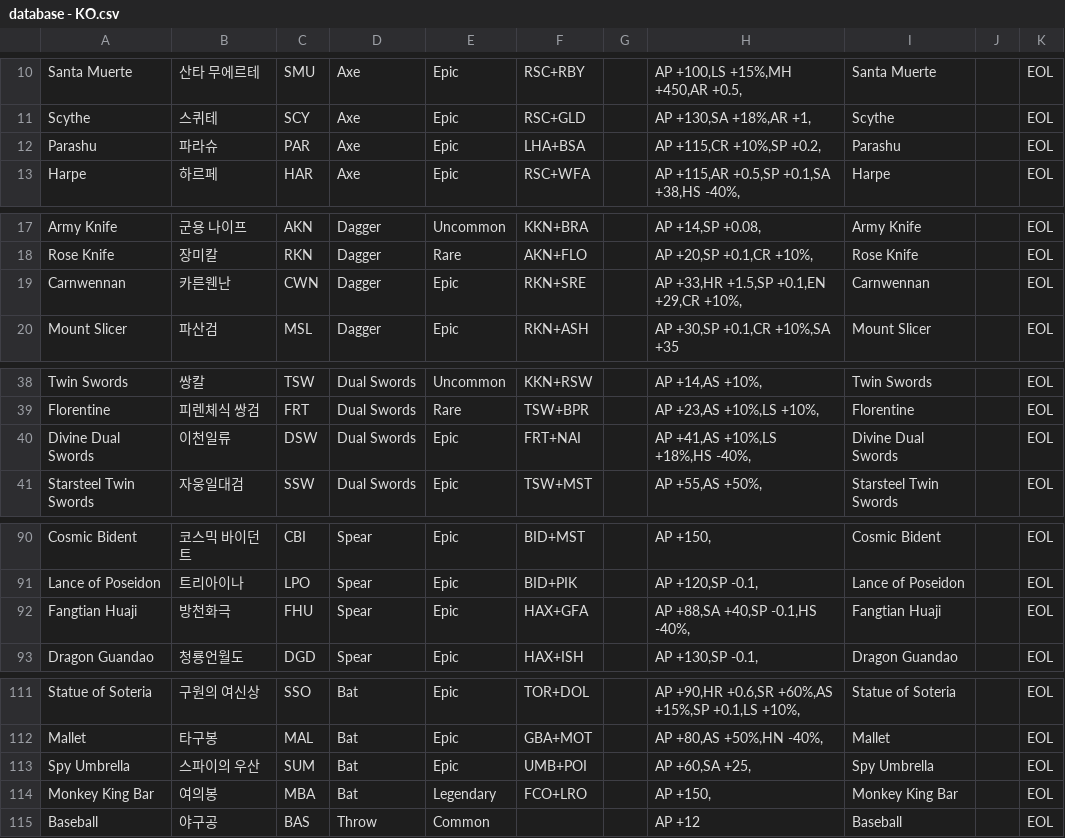
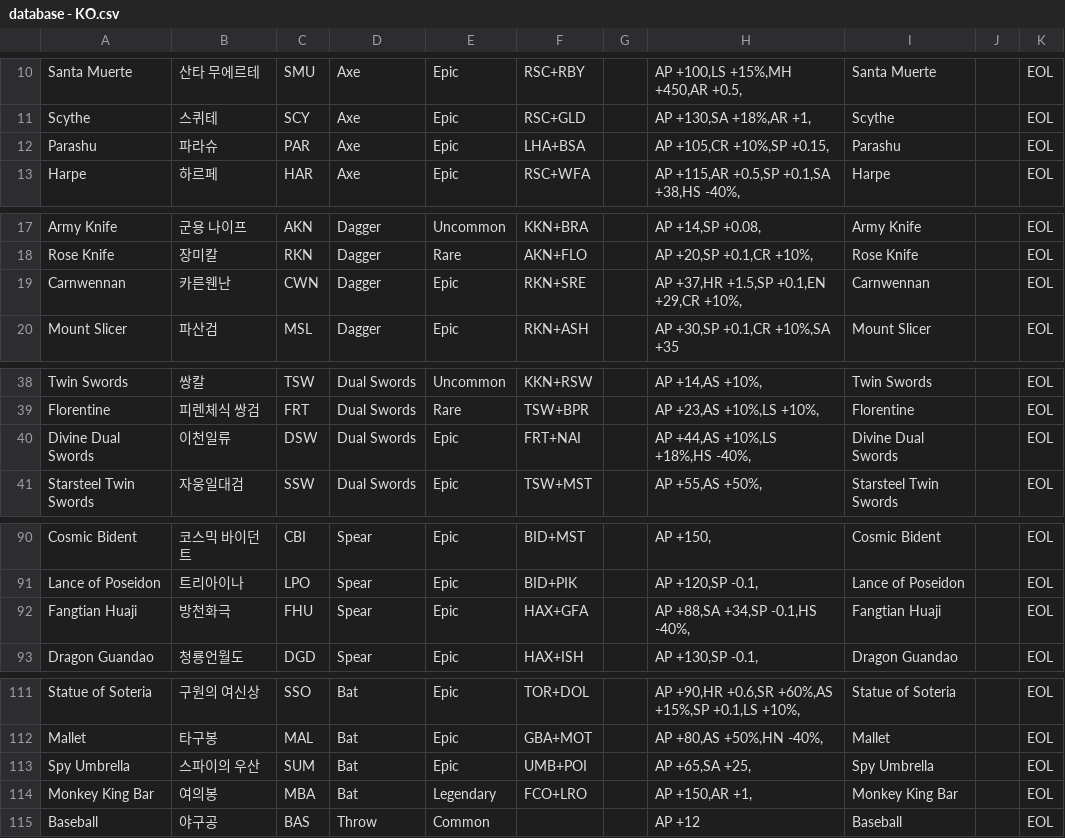
Before and after one commit to wani3327/erbsItem, a CSV file: database - KO.csv, drawn as a sheet; only a part is shown, gaps mark what is left out; the diff covers the shown part only.

```diff
--- a/database - KO.csv
+++ b/database - KO.csv
@@ -11,3 +11,3 @@ Santa Muerte,산타 무에르테,SMU,Axe,Epic,RSC+RBY,,"AP +100,LS +15%,MH +450,
 Scythe,스퀴테,SCY,Axe,Epic,RSC+GLD,,"AP +130,SA +18%,AR +1,",Scythe,,EOL
-Parashu,파라슈,PAR,Axe,Epic,LHA+BSA,,"AP +115,CR +10%,SP +0.2,",Parashu,,EOL
+Parashu,파라슈,PAR,Axe,Epic,LHA+BSA,,"AP +105,CR +10%,SP +0.15,",Parashu,,EOL
 Harpe,하르페,HAR,Axe,Epic,RSC+WFA,,"AP +115,AR +0.5,SP +0.1,SA +38,HS -40%,",Harpe,,EOL
@@ -18,3 +18,3 @@ Army Knife,군용 나이프,AKN,Dagger,Uncommon,KKN+BRA,,"AP +14,SP +0.08,",Army
 Rose Knife,장미칼,RKN,Dagger,Rare,AKN+FLO,,"AP +20,SP +0.1,CR +10%,",Rose Knife,,EOL
-Carnwennan,카른웬난,CWN,Dagger,Epic,RKN+SRE,,"AP +33,HR +1.5,SP +0.1,EN +29,CR +10%,",Carnwennan,,EOL
+Carnwennan,카른웬난,CWN,Dagger,Epic,RKN+SRE,,"AP +37,HR +1.5,SP +0.1,EN +29,CR +10%,",Carnwennan,,EOL
 Mount Slicer,파산검,MSL,Dagger,Epic,RKN+ASH,,"AP +30,SP +0.1,CR +10%,SA +35",Mount Slicer,,EOL
@@ -39,3 +39,3 @@ Twin Swords,쌍칼,TSW,Dual Swords,Uncommon,KKN+RSW,,"AP +14,AS +10%,",Twin Swor
 Florentine,피렌체식 쌍검,FRT,Dual Swords,Rare,TSW+BPR,,"AP +23,AS +10%,LS +10%,",Florentine,,EOL
-Divine Dual Swords,이천일류,DSW,Dual Swords,Epic,FRT+NAI,,"AP +41,AS +10%,LS +18%,HS -40%,",Divine Dual Swords,,EOL
+Divine Dual Swords,이천일류,DSW,Dual Swords,Epic,FRT+NAI,,"AP +44,AS +10%,LS +18%,HS -40%,",Divine Dual Swords,,EOL
 Starsteel Twin Swords,자웅일대검,SSW,Dual Swords,Epic,TSW+MST,,"AP +55,AS +50%,",Starsteel Twin Swords,,EOL
@@ -91,3 +91,3 @@ Cosmic Bident,코스믹 바이던트,CBI,Spear,Epic,BID+MST,,"AP +150,",Cosmic B
 Lance of Poseidon,트리아이나,LPO,Spear,Epic,BID+PIK,,"AP +120,SP -0.1,",Lance of Poseidon,,EOL
-Fangtian Huaji,방천화극,FHU,Spear,Epic,HAX+GFA,,"AP +88,SA +40,SP -0.1,HS -40%,",Fangtian Huaji,,EOL
+Fangtian Huaji,방천화극,FHU,Spear,Epic,HAX+GFA,,"AP +88,SA +34,SP -0.1,HS -40%,",Fangtian Huaji,,EOL
 Dragon Guandao,청룡언월도,DGD,Spear,Epic,HAX+ISH,,"AP +130,SP -0.1,",Dragon Guandao,,EOL
@@ -112,4 +112,4 @@ Statue of Soteria,구원의 여신상,SSO,Bat,Epic,TOR+DOL,,"AP +90,HR +0.6,SR +
 Mallet,타구봉,MAL,Bat,Epic,GBA+MOT,,"AP +80,AS +50%,HN -40%,",Mallet,,EOL
-Spy Umbrella,스파이의 우산,SUM,Bat,Epic,UMB+POI,,"AP +60,SA +25,",Spy Umbrella,,EOL
-Monkey King Bar,여의봉,MBA,Bat,Legendary,FCO+LRO,,"AP +150,",Monkey King Bar,,EOL
+Spy Umbrella,스파이의 우산,SUM,Bat,Epic,UMB+POI,,"AP +65,SA +25,",Spy Umbrella,,EOL
+Monkey King Bar,여의봉,MBA,Bat,Legendary,FCO+LRO,,"AP +150,AR +1,",Monkey King Bar,,EOL
 Baseball,야구공,BAS,Throw,Common,,,AP +12,Baseball,,EOL
```
Also changed, not shown: 7 edited cells elsewhere in this file, 3 other files.
